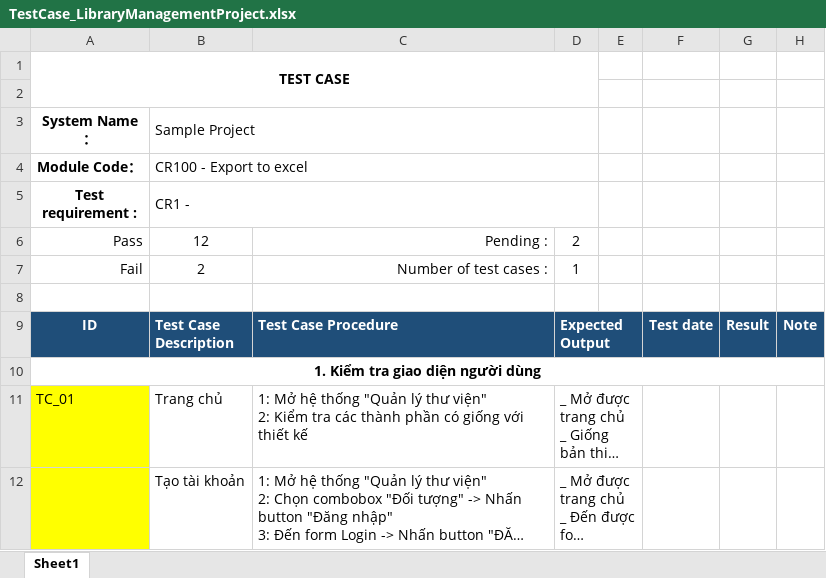
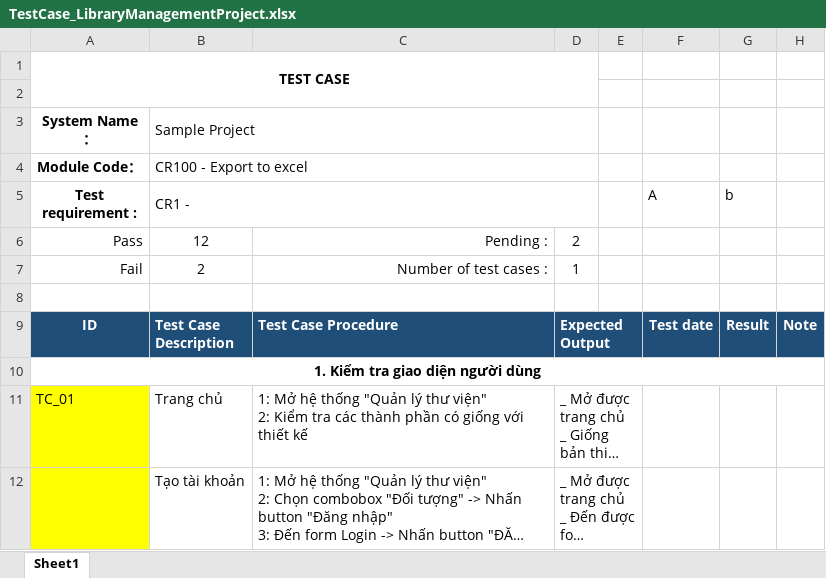
Before and after one commit to DanteTran1710/LibraryManagementProject, an Excel workbook: Test Case/TestCase_LibraryManagementProject.xlsx, sheet Sheet1, drawn as a sheet; only a part is shown; long unchanged cells end in …; values as stored, in another font and other column widths than the file's, no borders; the diff names each change by its address in the sheet, - before the commit and + after, or states it on an @@ line.

Commit message:
Cap nhat Tescase

```diff
--- a/Test Case/TestCase_LibraryManagementProject.xlsx (sheet Sheet1)
+++ b/Test Case/TestCase_LibraryManagementProject.xlsx (sheet Sheet1)
-F5: (empty)
+F5: A
-G5: (empty)
+G5: b
```
